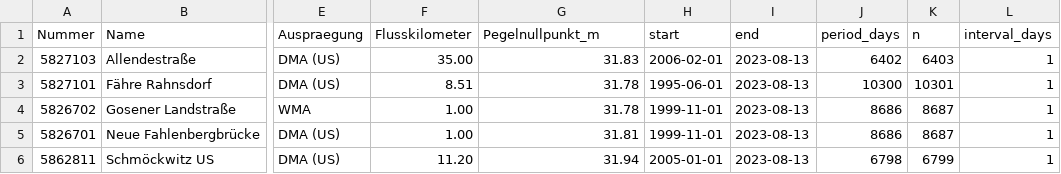
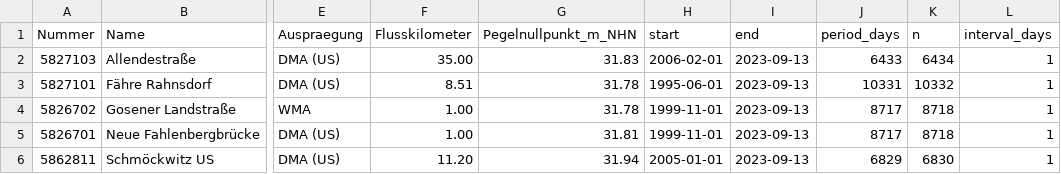
Before and after one commit to KWB-R/kwb.geosalz, a CSV file: swl_data_stats.csv, drawn as a sheet; only a part is shown, gaps mark what is left out; the diff names each change by its address in the sheet, - before the commit and + after, or states it on an @@ line.

```diff
--- a/swl_data_stats.csv
+++ b/swl_data_stats.csv
-G1: Pegelnullpunkt_m
+G1: Pegelnullpunkt_m_NHN
-I2:I6 (end): 2023-08-13
+I2:I6 (end): 2023-09-13
-J2 (period_days): 6402
+J2 (period_days): 6433
-K2 (n): 6403
+K2 (n): 6434
-J3 (period_days): 10300
+J3 (period_days): 10331
-K3 (n): 10301
+K3 (n): 10332
-J4:J5 (period_days): 8686
+J4:J5 (period_days): 8717
-K4:K5 (n): 8687
+K4:K5 (n): 8718
-J6 (period_days): 6798
+J6 (period_days): 6829
-K6 (n): 6799
+K6 (n): 6830
```
Also changed, not shown: 8 other files.
